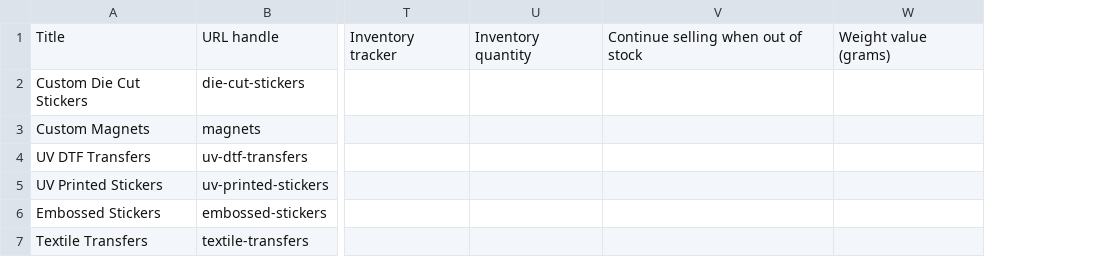
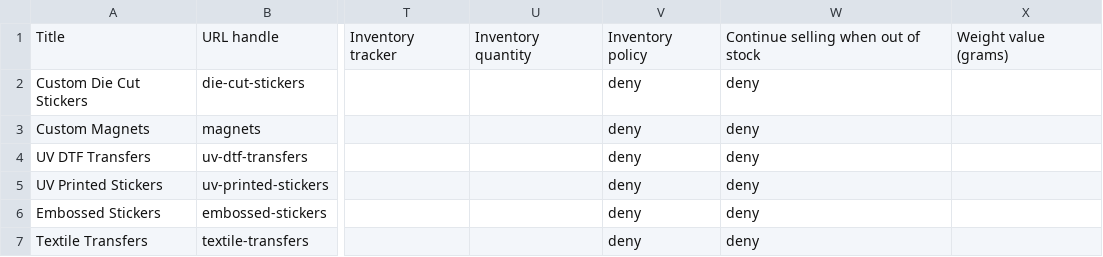
Before and after one commit to abdullahmerdin/splashstickers-theme, a CSV file: shopify-product-import.csv, drawn as a sheet; only a part is shown, gaps mark what is left out; removed rows and columns are numbered as before the commit, all else as after; the diff names each change by its address in the sheet, - before the commit and + after, or states it on an @@ line.

Commit message:
Fix Shopify inventory import fields

```diff
--- a/shopify-product-import.csv
+++ b/shopify-product-import.csv
-column V, row 1: Continue selling when out of stock
+column V, rows 1-7: Inventory policy | deny | deny | deny | deny | deny | deny
+column W, rows 1-7: Continue selling when out of stock | deny | deny | deny | deny | deny | deny
```
Also changed, not shown: 1 other file.
